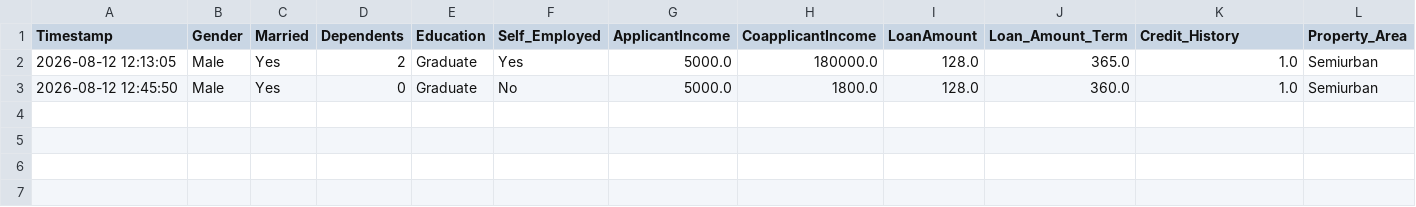
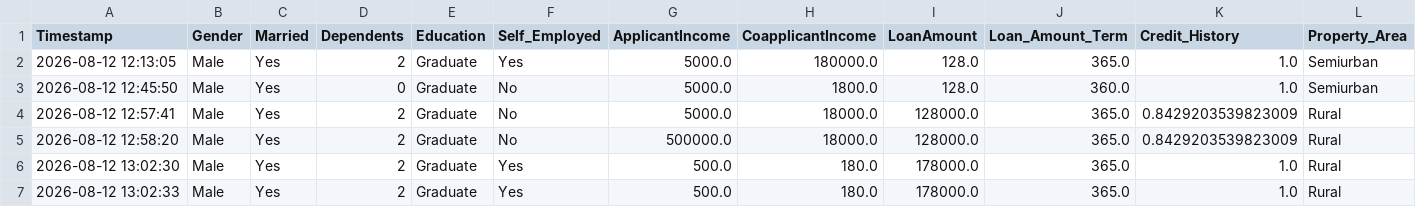
Before and after one commit to popsy-jeff/MACHINE-LEARNING-LOGISTIC-REGRESSION, a CSV file: customer_loan_predictions_log.csv, drawn as a sheet; only a part is shown; rows hold the shown columns only; the diff names each change by its address in the sheet, - before the commit and + after, or states it on an @@ line.

Commit message:
Including scenario where there is no prior credit history of applicantin the app

```diff
--- a/customer_loan_predictions_log.csv
+++ b/customer_loan_predictions_log.csv
+row 4: 2026-08-12 12:57:41 | Male | Yes | 2 | Graduate | No | 5000.0 | 18000.0 | 128000.0 | 365.0 | 0.8429203539823009 | Rural
+row 5: 2026-08-12 12:58:20 | Male | Yes | 2 | Graduate | No | 500000.0 | 18000.0 | 128000.0 | 365.0 | 0.8429203539823009 | Rural
+row 6: 2026-08-12 13:02:30 | Male | Yes | 2 | Graduate | Yes | 500.0 | 180.0 | 178000.0 | 365.0 | 1.0 | Rural
+row 7: 2026-08-12 13:02:33 | Male | Yes | 2 | Graduate | Yes | 500.0 | 180.0 | 178000.0 | 365.0 | 1.0 | Rural
```
Also changed, not shown: 1 other file.
